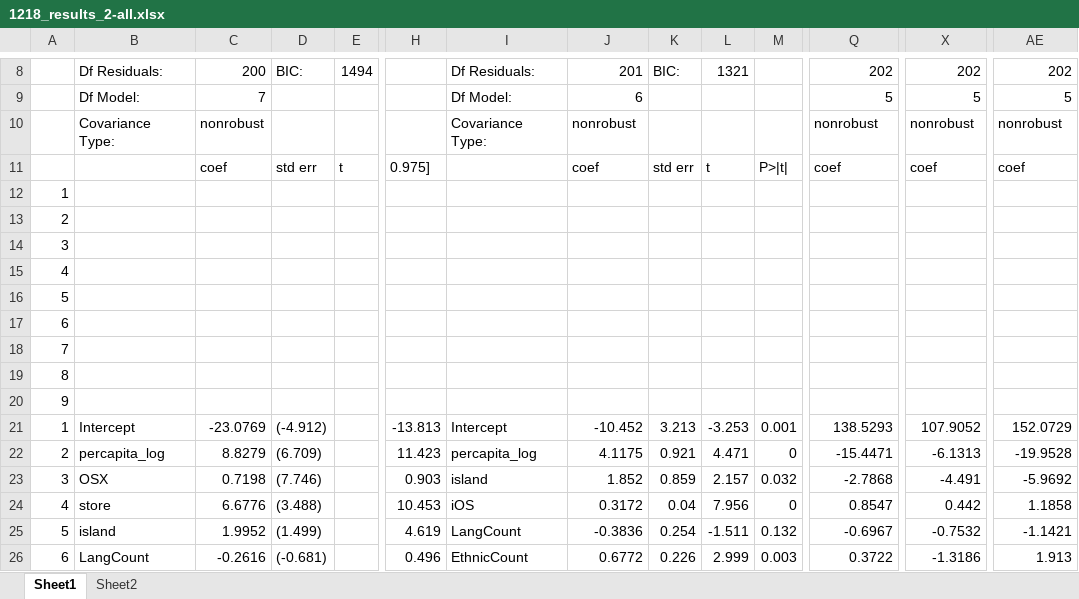
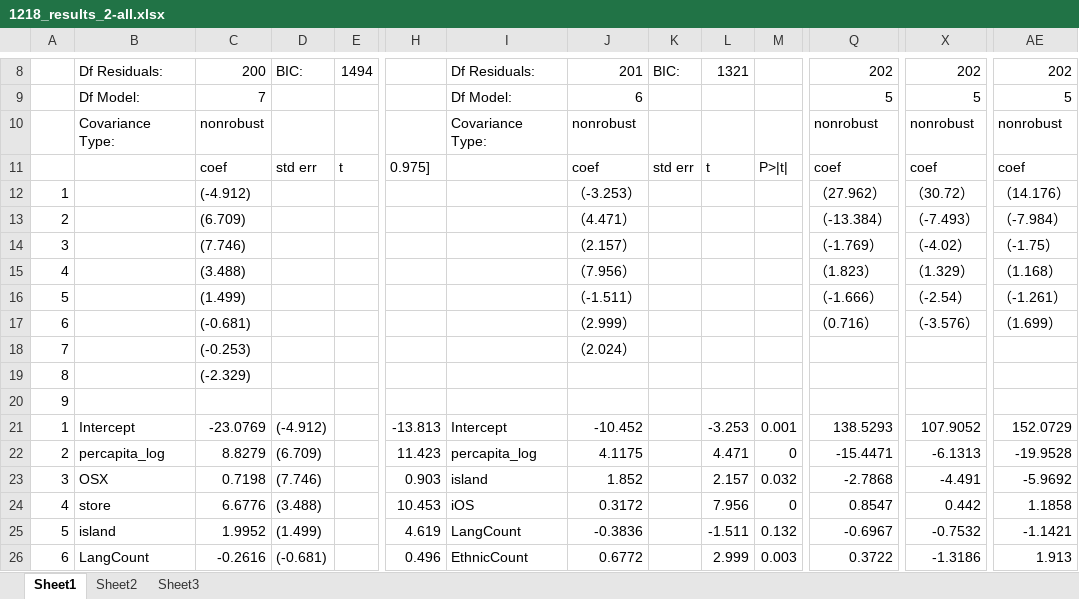
Before and after one commit to kkikrym/graduation_thesis, an Excel workbook: 1218_results_2-all.xlsx, sheet Sheet1, drawn as a sheet; only a part is shown, gaps mark what is left out; values as stored, in another font and other column widths than the file's, no borders; removed rows and columns are numbered as before the commit, all else as after; rows hold the shown columns only; the diff covers the shown part only; the diff names each change by its address in the sheet, - before the commit and + after, or states it on an @@ line.

```diff
--- a/1218_results_2-all.xlsx (sheet Sheet1)
+++ b/1218_results_2-all.xlsx (sheet Sheet1)
+sheet tab: Sheet3
-row 12: 1
-row 13: 2
-row 14: 3
-row 15: 4
-row 16: 5
-row 17: 6
+row 12: 1 |  | (-4.912) |  |  |  |  | （-3.253） |  |  |  | （27.962） | （30.72） | （14.176）
+row 13: 2 |  | (6.709) |  |  |  |  | （4.471） |  |  |  | （-13.384） | （-7.493） | （-7.984）
+row 14: 3 |  | (7.746) |  |  |  |  | （2.157） |  |  |  | （-1.769） | （-4.02） | （-1.75）
+row 15: 4 |  | (3.488) |  |  |  |  | （7.956） |  |  |  | （1.823） | （1.329） | （1.168）
+row 16: 5 |  | (1.499) |  |  |  |  | （-1.511） |  |  |  | （-1.666） | （-2.54） | （-1.261）
+row 17: 6 |  | (-0.681) |  |  |  |  | （2.999） |  |  |  | （0.716） | （-3.576） | （1.699）
-C18: (empty)
+C18: (-0.253)
-J18: (empty)
+J18: （2.024）
-C19: (empty)
+C19: (-2.329)
-K21: 3.213
+K21: (empty)
-K22: 0.921
+K22: (empty)
-K23: 0.859
+K23: (empty)
-K24: 0.04
+K24: (empty)
-K25: 0.254
+K25: (empty)
-K26: 0.226
+K26: (empty)
```
Also changed, not shown: 20 edited cells elsewhere in this sheet, sheet Sheet2, 8 other files.
